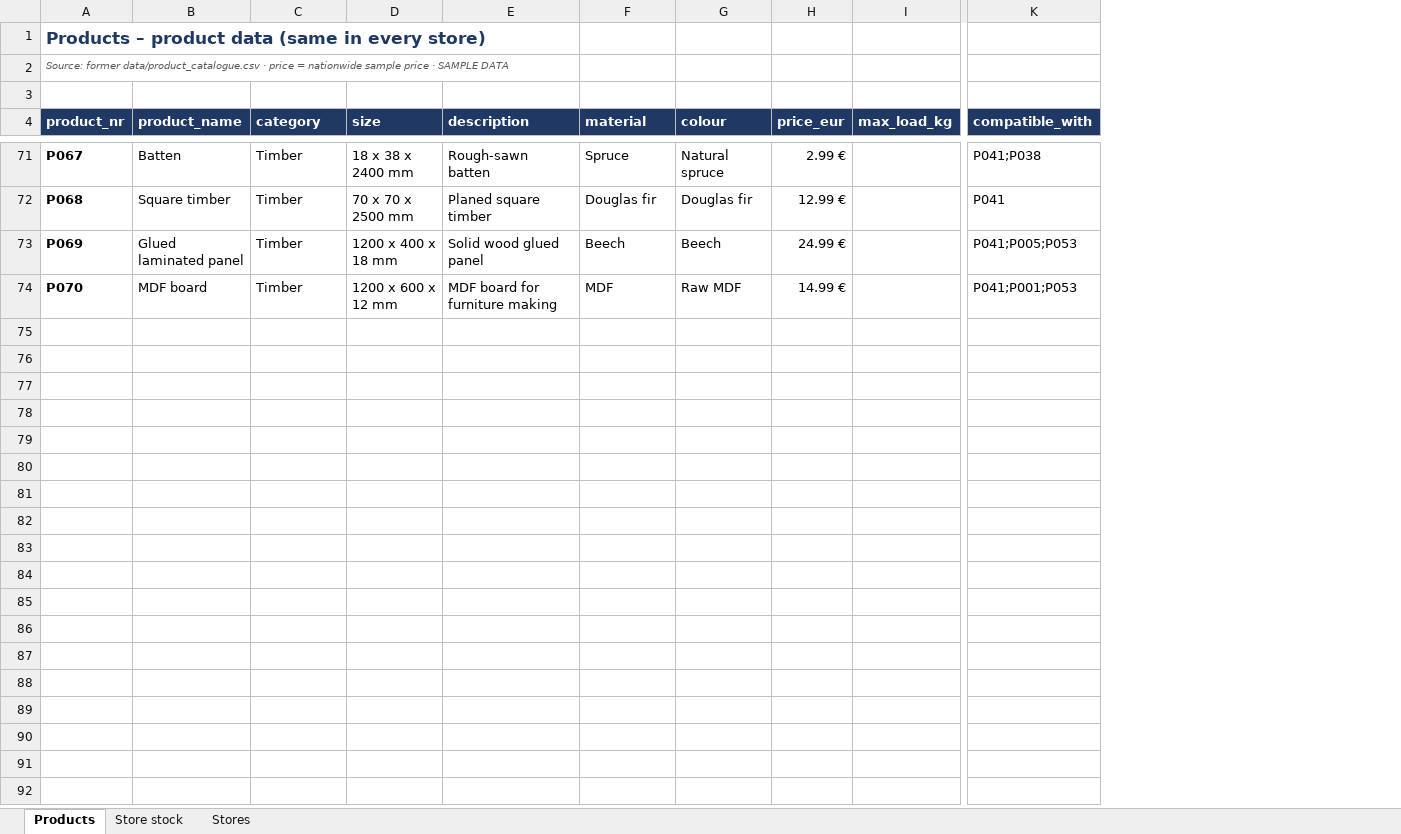
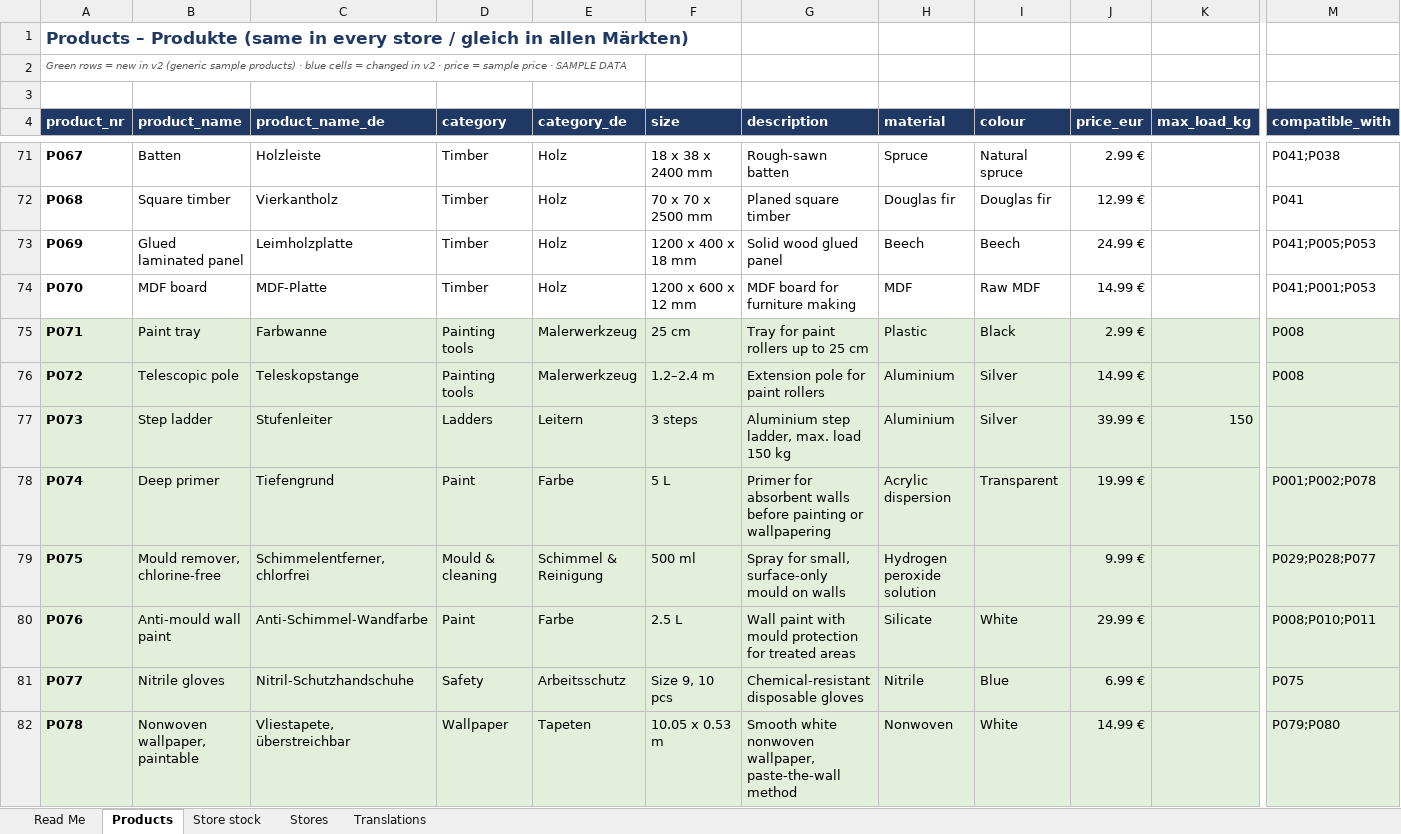
Before and after one commit to harigopi20/9_Applied-AI, an Excel workbook: data/product_catalogue.xlsx, sheet Products, drawn as a sheet; only a part is shown, gaps mark what is left out; values as stored, in another font and other column widths than the file's, no borders; rows hold the shown columns only; the diff covers the shown part only; the diff names each change by its address in the sheet, - before the commit and + after, or states it on an @@ line.

```diff
--- a/data/product_catalogue.xlsx (sheet Products)
+++ b/data/product_catalogue.xlsx (sheet Products)
+sheet tab: Read Me
+sheet tab: Translations
+column C (product_name_de), rows 71-74: Holzleiste | Vierkantholz | Leimholzplatte | MDF-Platte
+column E (category_de), rows 71-74: all Holz
-A1 (product_nr): Products – product data (same in every store)
+A1 (product_nr): Products – Produkte (same in every store / gleich in allen Märkten)
-A2 (product_nr): Source: former data/product_catalogue.csv · price = nationwide sample price…
+A2 (product_nr): Green rows = new in v2 (generic sample products) · blue cells = changed in v2 · price = sample price…
+row 75: P071 | Paint tray | Farbwanne | Painting tools | Malerwerkzeug | 25 cm | Tray for paint rollers up to 25 cm | Plastic | Black | 2.99 € |  | P008
+row 76: P072 | Telescopic pole | Teleskopstange | Painting tools | Malerwerkzeug | 1.2–2.4 m | Extension pole for paint rollers | Aluminium | Silver | 14.99 € |  | P008
+row 77: P073 | Step ladder | Stufenleiter | Ladders | Leitern | 3 steps | Aluminium step ladder, max. load 150 kg | Aluminium | Silver | 39.99 € | 150
+row 78: P074 | Deep primer | Tiefengrund | Paint | Farbe | 5 L | Primer for absorbent walls before painting or wallpapering | Acrylic dispersion | Transparent | 19.99 € |  | P001;P002;P078
+row 79: P075 | Mould remover, chlorine-free | Schimmelentferner, chlorfrei | Mould & cleaning | Schimmel & Reinigung | 500 ml | Spray for small, surface-only mould on walls | Hydrogen peroxide solution |  | 9.99 € |  | P029;P028;P077
+row 80: P076 | Anti-mould wall paint | Anti-Schimmel-Wandfarbe | Paint | Farbe | 2.5 L | Wall paint with mould protection for treated areas | Silicate | White | 29.99 € |  | P008;P010;P011
+row 81: P077 | Nitrile gloves | Nitril-Schutzhandschuhe | Safety | Arbeitsschutz | Size 9, 10 pcs | Chemical-resistant disposable gloves | Nitrile | Blue | 6.99 € |  | P075
+row 82: P078 | Nonwoven wallpaper, paintable | Vliestapete, überstreichbar | Wallpaper | Tapeten | 10.05 x 0.53 m | Smooth white nonwoven wallpaper, paste-the-wall method | Nonwoven | White | 14.99 € |  | P079;P080
```
Also changed, not shown: 24 added rows, 8 edited cells and cell formats elsewhere in this sheet, sheet Store stock, 10 other files.
